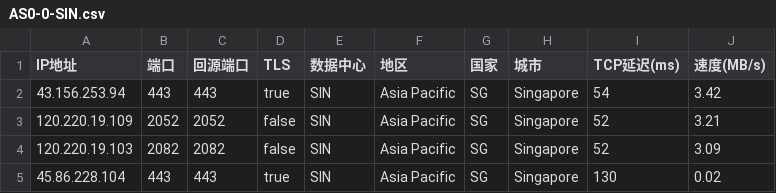
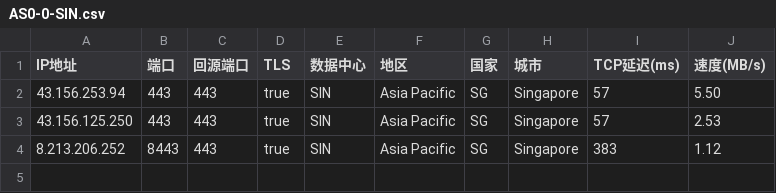
Before and after one commit to xyz571158/11, a CSV file: AS0-0-SIN.csv, drawn as a sheet.

```diff
--- a/AS0-0-SIN.csv
+++ b/AS0-0-SIN.csv
@@ -1,5 +1,4 @@
 IP地址,端口,回源端口,TLS,数据中心,地区,国家,城市,TCP延迟(ms),速度(MB/s)
-43.156.253.94,443,443,true,SIN,Asia Pacific,SG,Singapore,54,3.42
-120.220.19.109,2052,2052,false,SIN,Asia Pacific,SG,Singapore,52,3.21
-120.220.19.103,2082,2082,false,SIN,Asia Pacific,SG,Singapore,52,3.09
-45.86.228.104,443,443,true,SIN,Asia Pacific,SG,Singapore,130,0.02
+43.156.253.94,443,443,true,SIN,Asia Pacific,SG,Singapore,57,5.50
+43.156.125.250,443,443,true,SIN,Asia Pacific,SG,Singapore,57,2.53
+8.213.206.252,8443,443,true,SIN,Asia Pacific,SG,Singapore,383,1.12
```
Also changed, not shown: AS0-0-HKG.csv.
